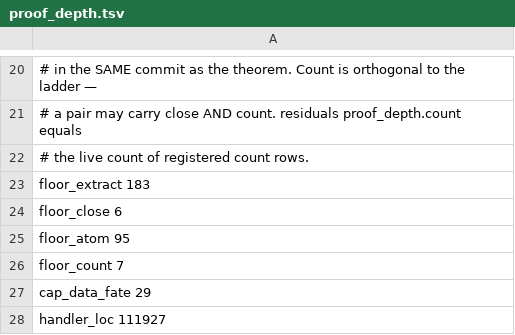
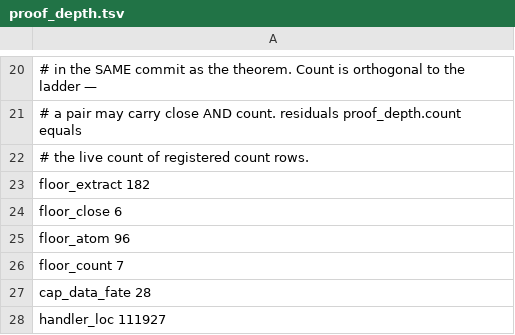
Before and after one commit to paulocsanz/pedradb, a TSV file: scripts/ratchet/proof_depth.tsv, drawn as a sheet; only a part is shown, gaps mark what is left out.

```diff
--- a/scripts/ratchet/proof_depth.tsv
+++ b/scripts/ratchet/proof_depth.tsv
@@ -22,7 +22,7 @@
 # the live count of registered count rows.
-floor_extract 183
+floor_extract 182
 floor_close 6
-floor_atom 95
+floor_atom 96
 floor_count 7
-cap_data_fate 29
+cap_data_fate 28
 handler_loc 111927
```
Also changed, not shown: scripts/ratchet/close_proofs.tsv, 5 other files.
